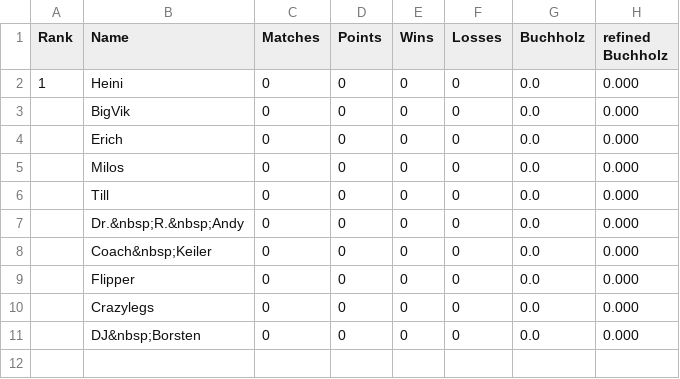
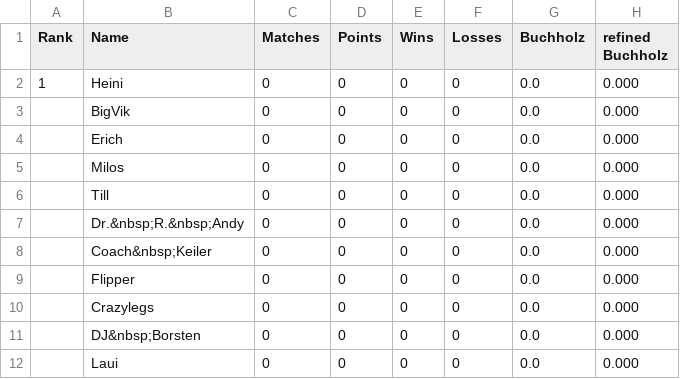
Before and after one commit to flunkypiraten/flunkypiraten.github.io, a CSV file: _data/table.csv, drawn as a sheet; the diff names each change by its address in the sheet, - before the commit and + after, or states it on an @@ line.

Commit message:
update table data

```diff
--- a/_data/table.csv
+++ b/_data/table.csv
+row 12:  | Laui | 0 | 0 | 0 | 0 | 0.0 | 0.000
```
